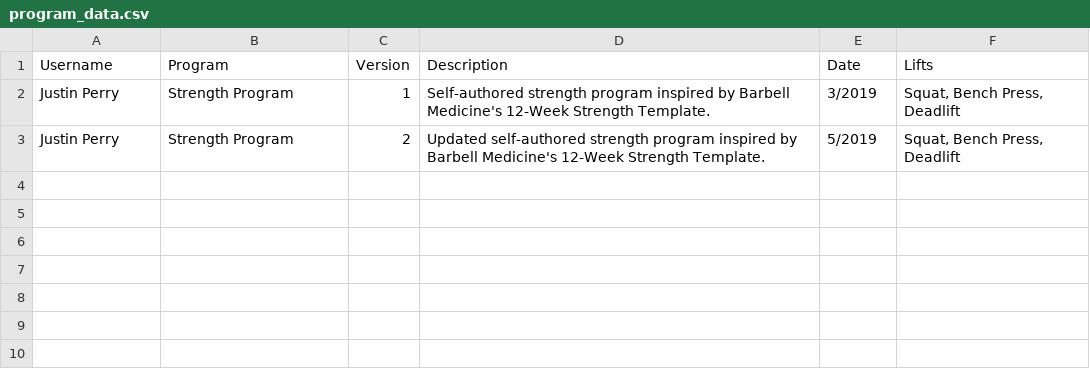
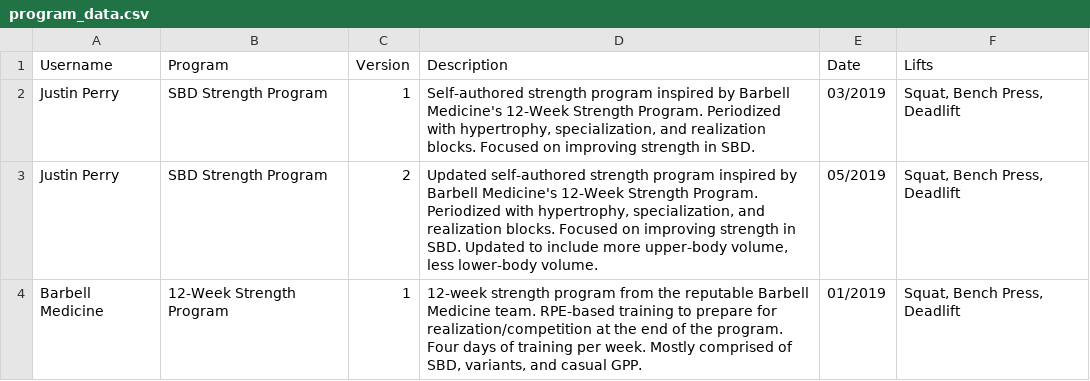
Before and after one commit to justinchristopherperry/LiftBase, a CSV file: program_data.csv, drawn as a sheet.

Commit message:
updated program_detail, database

```diff
--- a/program_data.csv
+++ b/program_data.csv
@@ -1,3 +1,4 @@
 Username,Program,Version,Description,Date,Lifts
-Justin Perry,Strength Program,1,Self-authored strength program inspired by Barbell Medicine's 12-Week Strength Template.,3/2019,"Squat, Bench Press, Deadlift"
-Justin Perry,Strength Program,2,Updated self-authored strength program inspired by Barbell Medicine's 12-Week Strength Template.,5/2019,"Squat, Bench Press, Deadlift"
+Justin Perry,SBD Strength Program,1,"Self-authored strength program inspired by Barbell Medicine's 12-Week Strength Program. Periodized with hypertrophy, specialization, and realization blocks. Focused on improving strength in SBD.",03/2019,"Squat, Bench Press, Deadlift"
+Justin Perry,SBD Strength Program,2,"Updated self-authored strength program inspired by Barbell Medicine's 12-Week Strength Program. Periodized with hypertrophy, specialization, and realization blocks. Focused on improving strength in SBD. Updated to include more upper-body volume, less lower-body volume.",05/2019,"Squat, Bench Press, Deadlift"
+Barbell Medicine,12-Week Strength Program,1,"12-week strength program from the reputable Barbell Medicine team. RPE-based training to prepare for realization/competition at the end of the program. Four days of training per week. Mostly comprised of SBD, variants, and casual GPP.",01/2019,"Squat, Bench Press, Deadlift"
```
Also changed, not shown: 4 other files.
